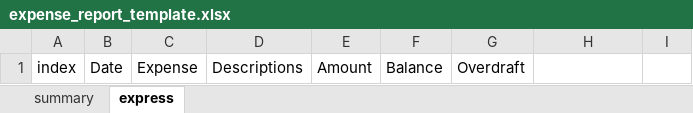
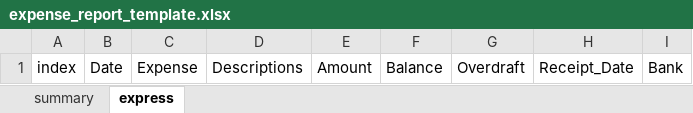
Before and after one commit to Loluwafemi/finTrack, an Excel workbook: app/backends/sveltekit/template/expense_report_template.xlsx, sheet express, drawn as a sheet; values as stored, in another font and other column widths than the file's, no borders; table styles not drawn; the diff names each change by its address in the sheet, - before the commit and + after, or states it on an @@ line.

```diff
--- a/app/backends/sveltekit/template/expense_report_template.xlsx (sheet express)
+++ b/app/backends/sveltekit/template/expense_report_template.xlsx (sheet express)
-H1: (empty)
+H1: Receipt_Date
-I1: (empty)
+I1: Bank
```
Also changed, not shown: app/backends/sveltekit/template/ExpenseReport.xlsx, app/backends/sveltekit/template/output.xlsx, 12 other files.
